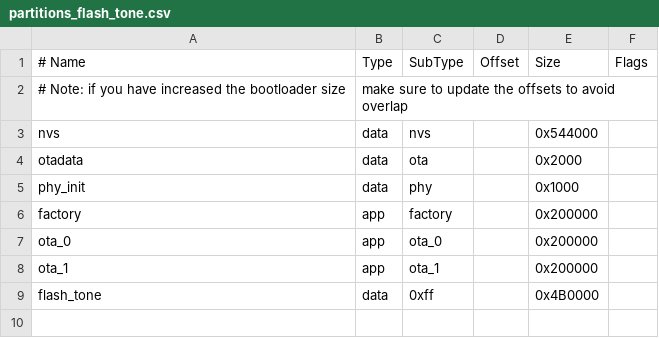
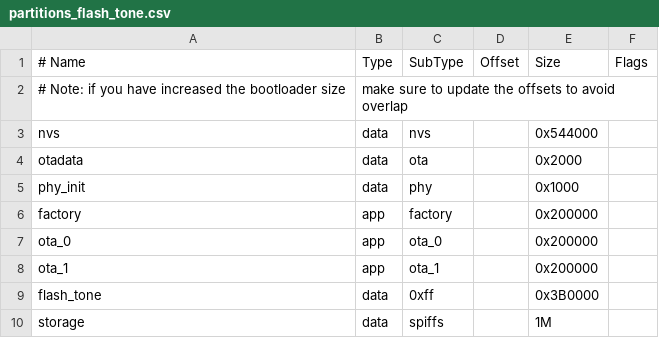
Before and after one commit to peter-360/esp32_wrover_b_chuwugui, a CSV file: partitions_flash_tone.csv, drawn as a sheet.

```diff
--- a/partitions_flash_tone.csv
+++ b/partitions_flash_tone.csv
@@ -8,2 +8,3 @@ ota_0,    app,  ota_0,   ,        0x200000,
 ota_1,    app,  ota_1,   ,        0x200000,
-flash_tone, data, 0xff,,        0x4B0000,
+flash_tone, data, 0xff,  ,        0x3B0000,
+storage,  data, spiffs,  ,        1M,
```
Also changed, not shown: 2 other files.
